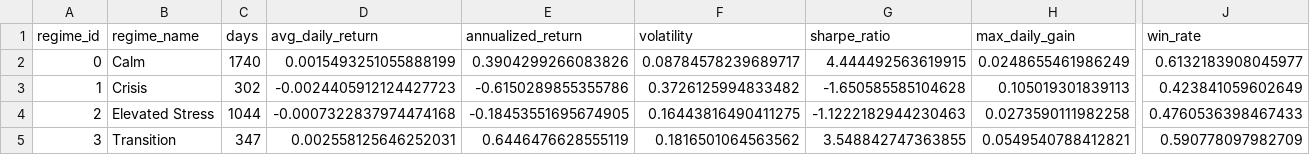
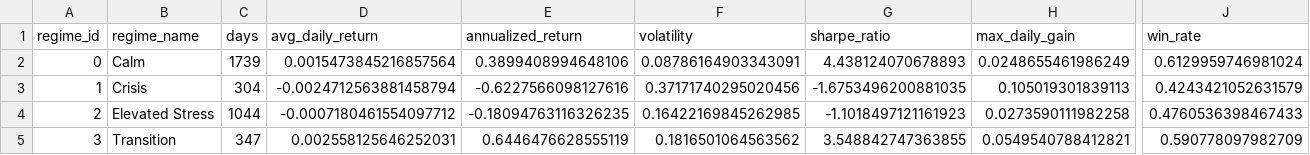
Before and after one commit to Akishai18/SignalM, a CSV file: regime_results/spy_performance_by_regime.csv, drawn as a sheet; only a part is shown, gaps mark what is left out; the diff names each change by its address in the sheet, - before the commit and + after, or states it on an @@ line.

```diff
--- a/regime_results/spy_performance_by_regime.csv
+++ b/regime_results/spy_performance_by_regime.csv
-C2 (days): 1740
+C2 (days): 1739
-D2 (avg_daily_return): 0.0015493251055888199
+D2 (avg_daily_return): 0.0015473845216857564
-E2 (annualized_return): 0.3904299266083826
+E2 (annualized_return): 0.3899408994648106
-F2 (volatility): 0.08784578239689717
+F2 (volatility): 0.08786164903343091
-G2 (sharpe_ratio): 4.444492563619915
+G2 (sharpe_ratio): 4.438124070678893
-J2 (win_rate): 0.6132183908045977
+J2 (win_rate): 0.6129959746981024
-C3 (days): 302
+C3 (days): 304
-D3 (avg_daily_return): -0.0024405912124427723
+D3 (avg_daily_return): -0.0024712563881458794
-E3 (annualized_return): -0.6150289855355786
+E3 (annualized_return): -0.6227566098127616
-F3 (volatility): 0.3726125994833482
+F3 (volatility): 0.37171740295020456
-G3 (sharpe_ratio): -1.650585585104628
+G3 (sharpe_ratio): -1.6753496200881035
-J3 (win_rate): 0.423841059602649
+J3 (win_rate): 0.4243421052631579
-D4 (avg_daily_return): -0.0007322837974474168
+D4 (avg_daily_return): -0.0007180461554097712
-E4 (annualized_return): -0.18453551695674905
+E4 (annualized_return): -0.18094763116326235
-F4 (volatility): 0.16443816490411275
+F4 (volatility): 0.16422169845262985
-G4 (sharpe_ratio): -1.1222182944230463
+G4 (sharpe_ratio): -1.1018497121161923
```
Also changed, not shown: regime_results/indices/dia_regimes.csv, regime_results/indices/qqq_regimes.csv, 28 other files.
